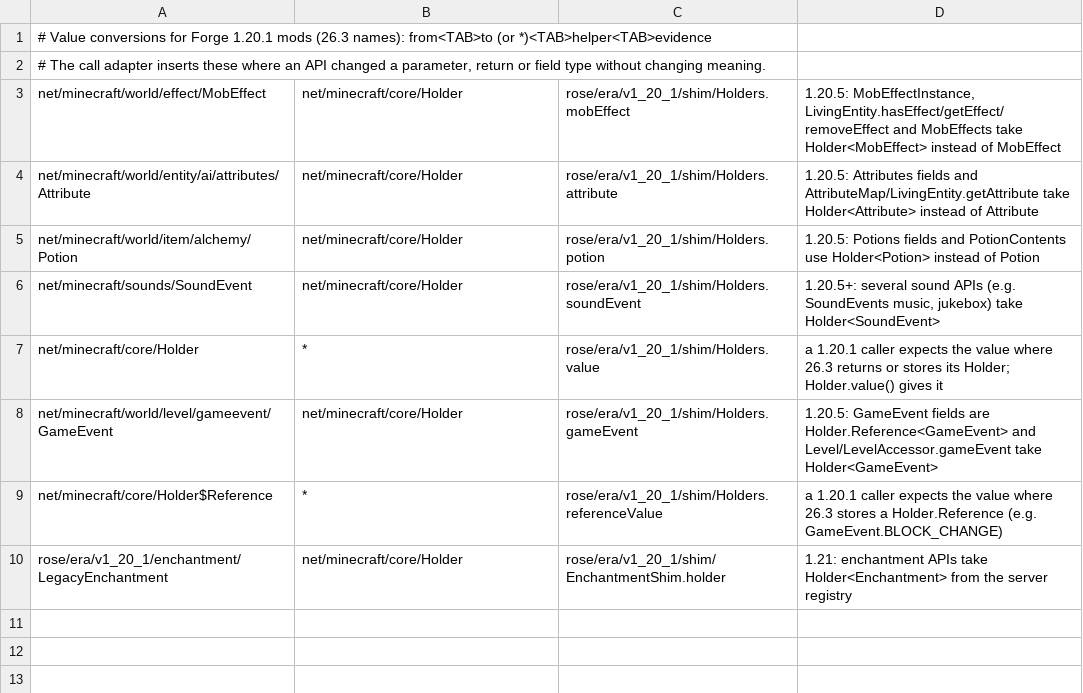
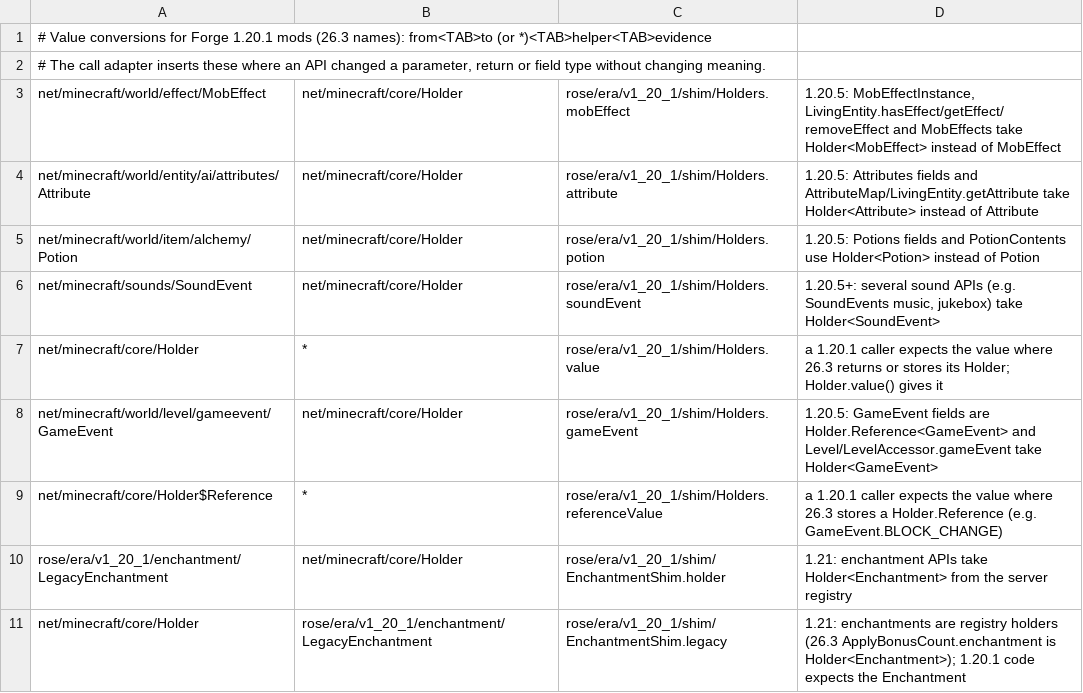
Before and after one commit to bozmund/RoseModLoader, a TSV file: rosetta/rules/forge-1.20.1/conversions.tsv, drawn as a sheet; the diff names each change by its address in the sheet, - before the commit and + after, or states it on an @@ line.

```diff
--- a/rosetta/rules/forge-1.20.1/conversions.tsv
+++ b/rosetta/rules/forge-1.20.1/conversions.tsv
+row 11: net/minecraft/core/Holder | rose/era/v1_20_1/enchantment/LegacyEnchantment | rose/era/v1_20_1/shim/EnchantmentShim.legacy | 1.21: enchantments are registry holders (26.3 ApplyBonusCount.enchantment is Holder<Enchantment>); 1.20.1 code expects the Enchantment
```
Also changed, not shown: rosetta/rules/forge-1.20.1/mixin-retargets.tsv, 7 other files.
